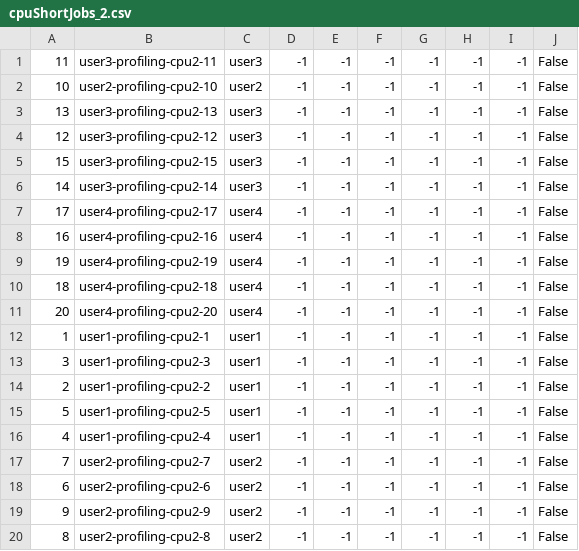
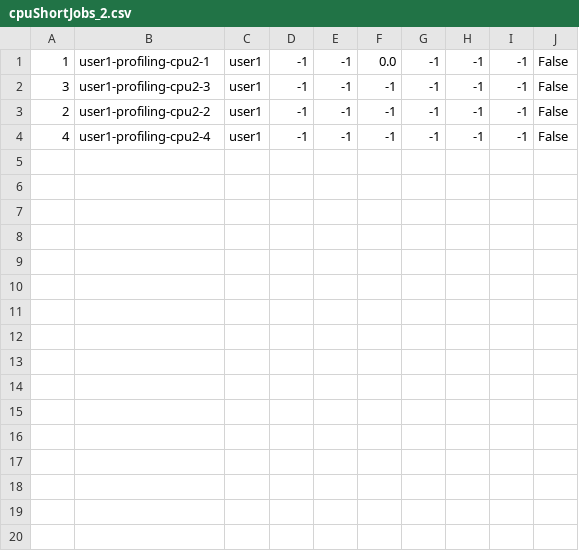
Before and after one commit to lenhattan86/IRFimpl, a CSV file: experiments/automation_tool/cpuShortJobs_2.csv, drawn as a sheet.

```diff
--- a/experiments/automation_tool/cpuShortJobs_2.csv
+++ b/experiments/automation_tool/cpuShortJobs_2.csv
@@ -1,20 +1,4 @@
-11,user3-profiling-cpu2-11,user3,-1,-1,-1,-1,-1,-1,False
-10,user2-profiling-cpu2-10,user2,-1,-1,-1,-1,-1,-1,False
-13,user3-profiling-cpu2-13,user3,-1,-1,-1,-1,-1,-1,False
-12,user3-profiling-cpu2-12,user3,-1,-1,-1,-1,-1,-1,False
-15,user3-profiling-cpu2-15,user3,-1,-1,-1,-1,-1,-1,False
-14,user3-profiling-cpu2-14,user3,-1,-1,-1,-1,-1,-1,False
-17,user4-profiling-cpu2-17,user4,-1,-1,-1,-1,-1,-1,False
-16,user4-profiling-cpu2-16,user4,-1,-1,-1,-1,-1,-1,False
-19,user4-profiling-cpu2-19,user4,-1,-1,-1,-1,-1,-1,False
-18,user4-profiling-cpu2-18,user4,-1,-1,-1,-1,-1,-1,False
-20,user4-profiling-cpu2-20,user4,-1,-1,-1,-1,-1,-1,False
-1,user1-profiling-cpu2-1,user1,-1,-1,-1,-1,-1,-1,False
+1,user1-profiling-cpu2-1,user1,-1,-1,0.0,-1,-1,-1,False
 3,user1-profiling-cpu2-3,user1,-1,-1,-1,-1,-1,-1,False
 2,user1-profiling-cpu2-2,user1,-1,-1,-1,-1,-1,-1,False
-5,user1-profiling-cpu2-5,user1,-1,-1,-1,-1,-1,-1,False
 4,user1-profiling-cpu2-4,user1,-1,-1,-1,-1,-1,-1,False
-7,user2-profiling-cpu2-7,user2,-1,-1,-1,-1,-1,-1,False
-6,user2-profiling-cpu2-6,user2,-1,-1,-1,-1,-1,-1,False
-9,user2-profiling-cpu2-9,user2,-1,-1,-1,-1,-1,-1,False
-8,user2-profiling-cpu2-8,user2,-1,-1,-1,-1,-1,-1,False
```
Also changed, not shown: experiments/automation_tool/gpuShortJobs_2.csv, 24 other files.
